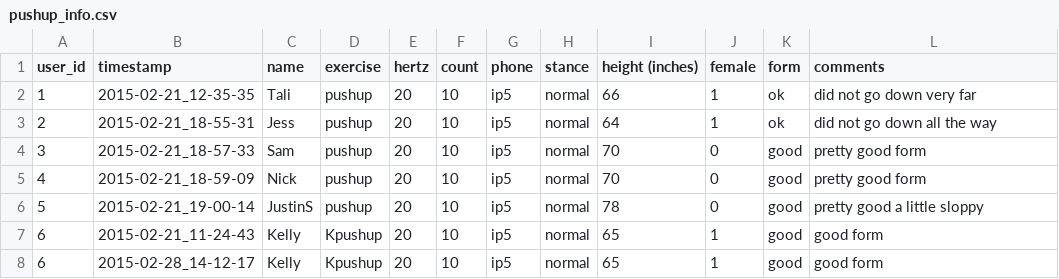
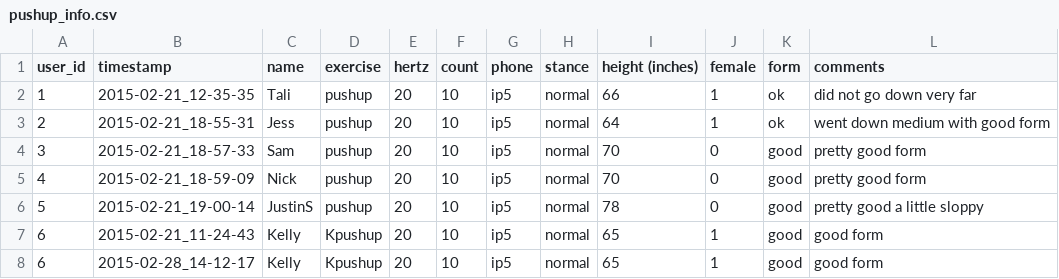
Before and after one commit to kellygwiseman/workout_buddy, a CSV file: data/pushup_info.csv, drawn as a sheet; only a part is shown.

```diff
--- a/data/pushup_info.csv
+++ b/data/pushup_info.csv
@@ -2,3 +2,3 @@ user_id,timestamp,name,exercise,hertz,count,phone,stance,height (inches), female
 1, 2015-02-21_12-35-35, Tali, pushup, 20, 10, ip5, normal, 66, 1, ok, did not go down very far
-2, 2015-02-21_18-55-31, Jess, pushup, 20, 10, ip5, normal, 64, 1, ok, did not go down all the way
+2, 2015-02-21_18-55-31, Jess, pushup, 20, 10, ip5, normal, 64, 1, ok, went down medium with good form
 3, 2015-02-21_18-57-33, Sam, pushup, 20, 10, ip5, normal, 70, 0, good, pretty good form
```
Also changed, not shown: 4 other files.
